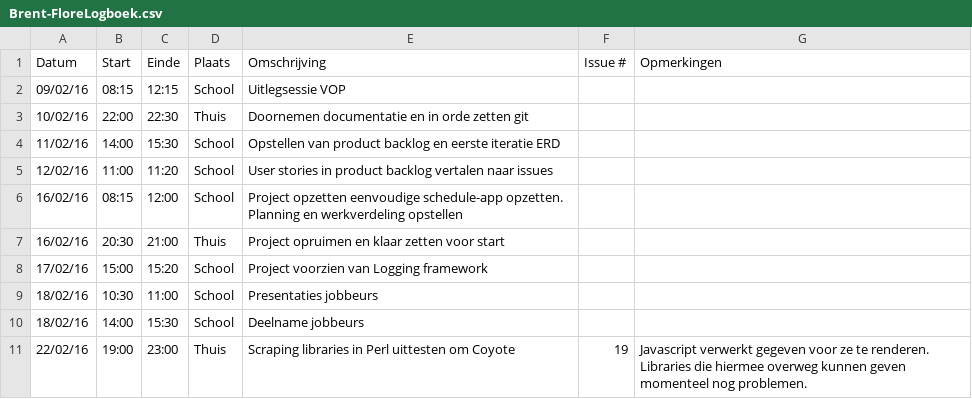
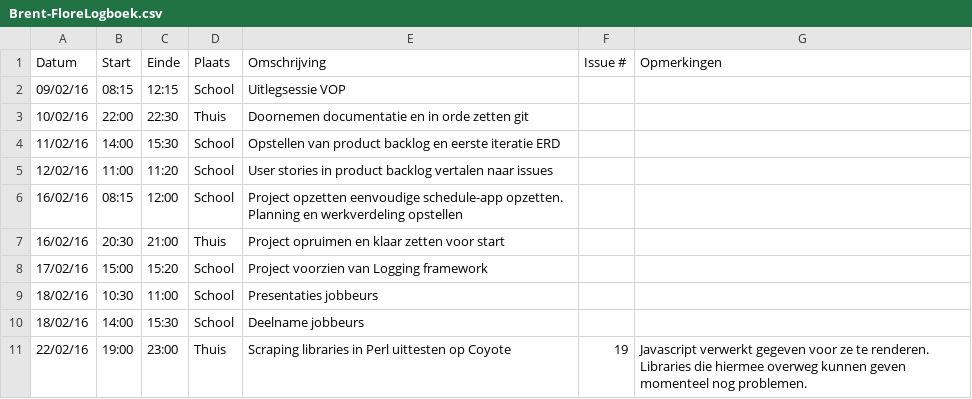
Before and after one commit to ghentlivinglab/Traffic-Travel-Time-Analyzer-3, a CSV file: Brent-FloreLogboek.csv, drawn as a sheet.

Commit message:
Update Brent-FloreLogboek.csv

```diff
--- a/Brent-FloreLogboek.csv
+++ b/Brent-FloreLogboek.csv
@@ -10,2 +10,2 @@ Datum,Start,Einde,Plaats,Omschrijving,Issue #,Opmerkingen
 18/02/16,14:00,15:30,School,Deelname jobbeurs,,
-22/02/16,19:00,23:00,Thuis,Scraping libraries in Perl uittesten om Coyote ,19 , Javascript verwerkt gegeven voor ze te renderen. Libraries die hiermee overweg kunnen geven momenteel nog problemen.
+22/02/16,19:00,23:00,Thuis,Scraping libraries in Perl uittesten op Coyote ,19 , Javascript verwerkt gegeven voor ze te renderen. Libraries die hiermee overweg kunnen geven momenteel nog problemen.
```
